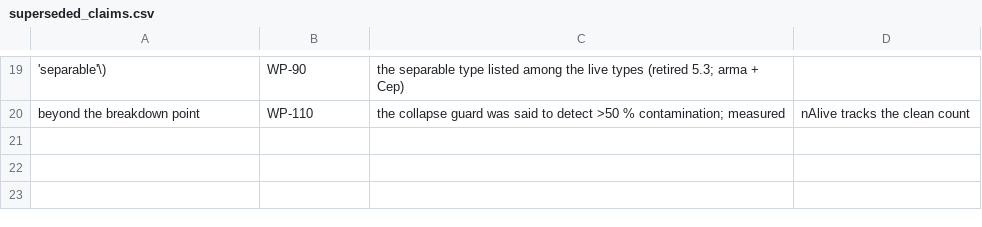
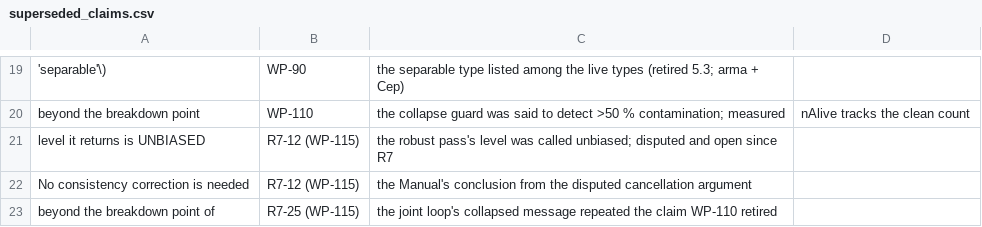
Before and after one commit to astrobayer/lsqvce, a CSV file: dev/docs_src/superseded_claims.csv, drawn as a sheet; only a part is shown, gaps mark what is left out; the diff names each change by its address in the sheet, - before the commit and + after, or states it on an @@ line.

```diff
--- a/dev/docs_src/superseded_claims.csv
+++ b/dev/docs_src/superseded_claims.csv
+row 21: level it returns is UNBIASED | R7-12 (WP-115) | the robust pass's level was called unbiased; disputed and open since R7
+row 22: No consistency correction is needed | R7-12 (WP-115) | the Manual's conclusion from the disputed cancellation argument
+row 23: beyond the breakdown point of | R7-25 (WP-115) | the joint loop's collapsed message repeated the claim WP-110 retired
```
Also changed, not shown: dev/docs_src/error_ids.csv, 26 other files.
